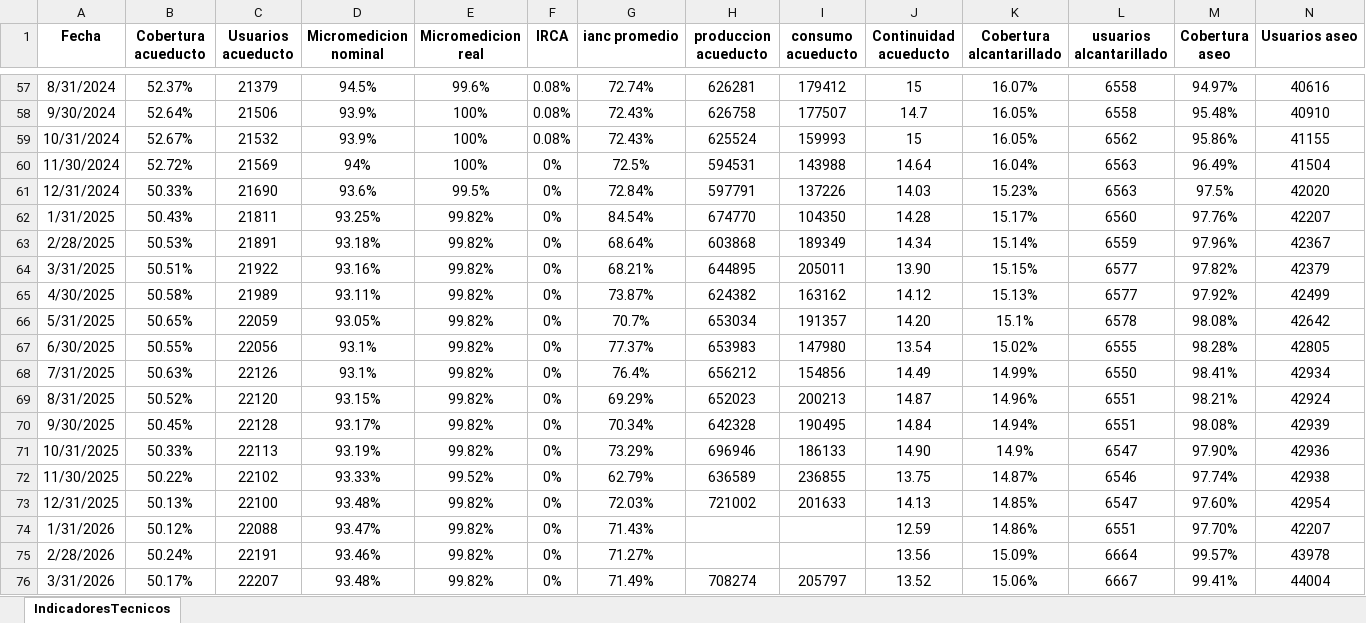
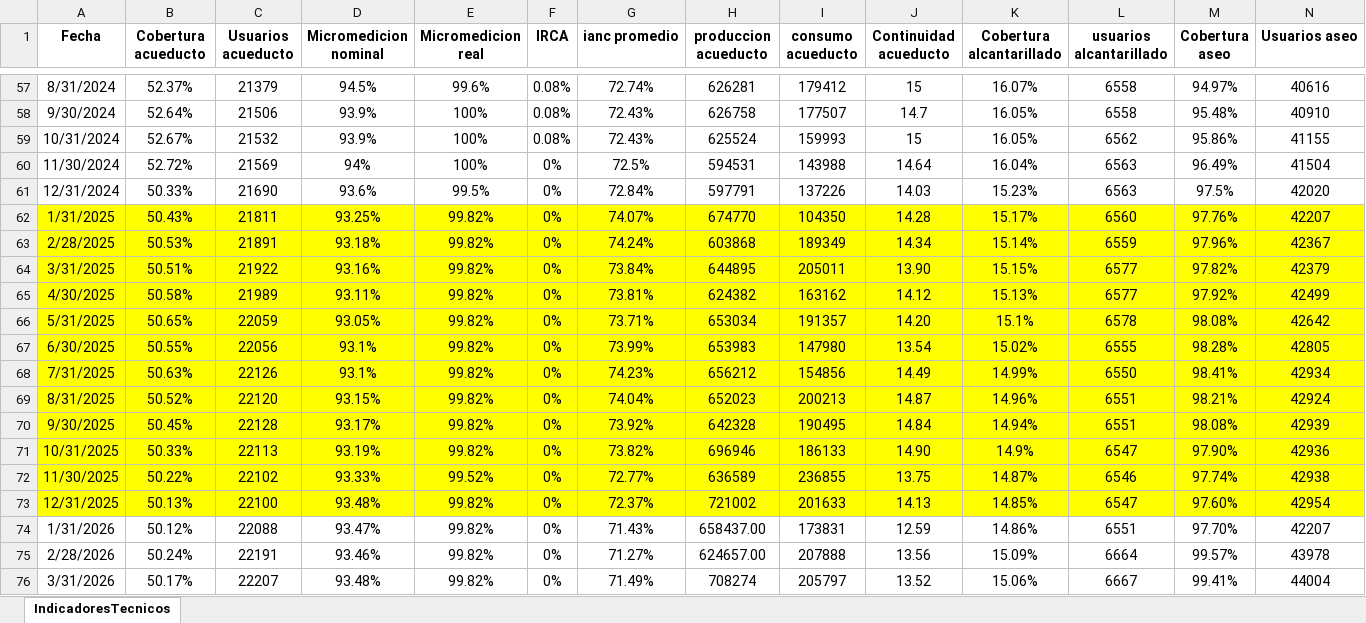
Before and after one commit to Estheiler/app_dashboard_epq, an Excel workbook: public/indicadores_epq.xlsx, sheet IndicadoresTecnicos, drawn as a sheet; only a part is shown, gaps mark what is left out; values as stored, in another font and other column widths than the file's, no borders; the diff covers the shown part only; the diff names each change by its address in the sheet, - before the commit and + after, or states it on an @@ line.

Commit message:
Finalización de dashboard EPQ: Reubicación de logo al header, corrección lógica de IANC y Continuidad de Aseo, mejoras de espaciado y adición de pie de página institucional.

```diff
--- a/public/indicadores_epq.xlsx (sheet IndicadoresTecnicos)
+++ b/public/indicadores_epq.xlsx (sheet IndicadoresTecnicos)
-A62:N73 fill: none
+A62:N73 fill: #FFFF00
-G62 (ianc promedio): 84.54%
+G62 (ianc promedio): 74.07%
-G63 (ianc promedio): 68.64%
+G63 (ianc promedio): 74.24%
-G64 (ianc promedio): 68.21%
+G64 (ianc promedio): 73.84%
-G65 (ianc promedio): 73.87%
+G65 (ianc promedio): 73.81%
-G66 (ianc promedio): 70.7%
+G66 (ianc promedio): 73.71%
-G67 (ianc promedio): 77.37%
+G67 (ianc promedio): 73.99%
-G68 (ianc promedio): 76.4%
+G68 (ianc promedio): 74.23%
-G69 (ianc promedio): 69.29%
+G69 (ianc promedio): 74.04%
-G70 (ianc promedio): 70.34%
+G70 (ianc promedio): 73.92%
-G71 (ianc promedio): 73.29%
+G71 (ianc promedio): 73.82%
-G72 (ianc promedio): 62.79%
+G72 (ianc promedio): 72.77%
-G73 (ianc promedio): 72.03%
+G73 (ianc promedio): 72.37%
-H74 (produccion acueducto): (empty)
+H74 (produccion acueducto): 658437.00
-I74 (consumo acueducto): (empty)
+I74 (consumo acueducto): 173831
-H75 (produccion acueducto): (empty)
+H75 (produccion acueducto): 624657.00
-I75 (consumo acueducto): (empty)
+I75 (consumo acueducto): 207888
```
Also changed, not shown: 84 edited cells and cell formats elsewhere in this sheet, 13 other files.
